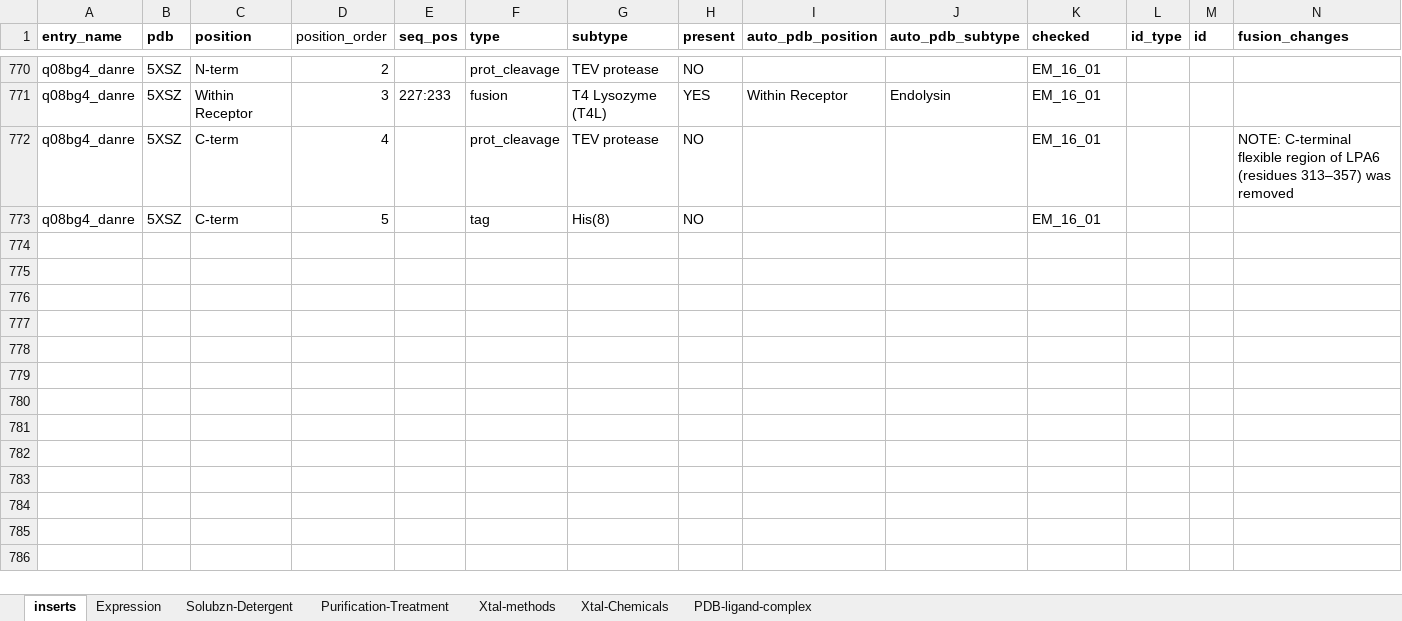
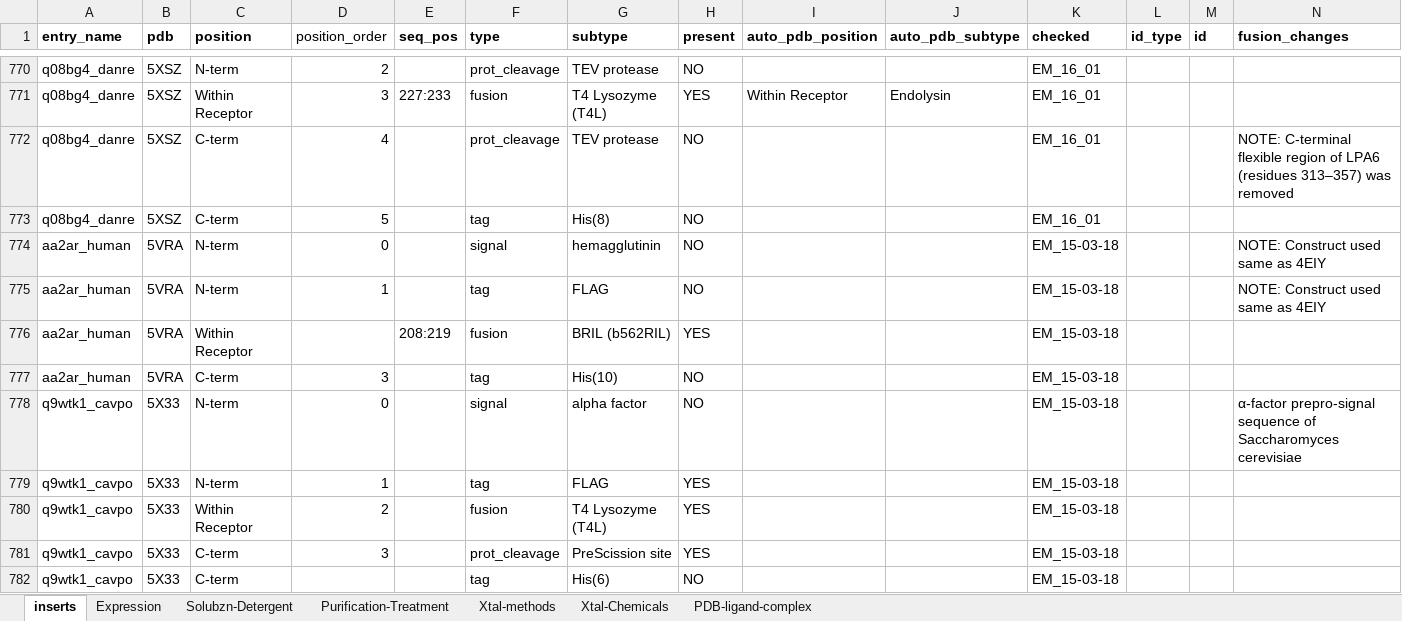
Before and after one commit to protwis/gpcrdb_data, an Excel workbook: structure_data/construct_data/construct_annotations.xlsx, sheet inserts, drawn as a sheet; only a part is shown, gaps mark what is left out; values as stored, in another font and other column widths than the file's, no borders; rows hold the shown columns only; the diff covers the shown part only; the diff names each change by its address in the sheet, - before the commit and + after, or states it on an @@ line.

Commit message:
newest construct annotation

```diff
--- a/structure_data/construct_data/construct_annotations.xlsx (sheet inserts)
+++ b/structure_data/construct_data/construct_annotations.xlsx (sheet inserts)
+row 774: aa2ar_human | 5VRA | N-term | 0 |  | signal | hemagglutinin | NO |  |  | EM_15-03-18 |  |  | NOTE: Construct used same as 4EIY
+row 775: aa2ar_human | 5VRA | N-term | 1 |  | tag | FLAG | NO |  |  | EM_15-03-18 |  |  | NOTE: Construct used same as 4EIY
+row 776: aa2ar_human | 5VRA | Within Receptor |  | 208:219 | fusion | BRIL (b562RIL) | YES |  |  | EM_15-03-18
+row 777: aa2ar_human | 5VRA | C-term | 3 |  | tag | His(10) | NO |  |  | EM_15-03-18
+row 778: q9wtk1_cavpo | 5X33 | N-term | 0 |  | signal | alpha factor | NO |  |  | EM_15-03-18 |  |  | α-factor prepro-signal sequence of Saccharomyces cerevisiae
+row 779: q9wtk1_cavpo | 5X33 | N-term | 1 |  | tag | FLAG | YES |  |  | EM_15-03-18
+row 780: q9wtk1_cavpo | 5X33 | Within Receptor | 2 |  | fusion | T4 Lysozyme (T4L) | YES |  |  | EM_15-03-18
+row 781: q9wtk1_cavpo | 5X33 | C-term | 3 |  | prot_cleavage | PreScission site | YES |  |  | EM_15-03-18
+row 782: q9wtk1_cavpo | 5X33 | C-term |  |  | tag | His(6) | NO |  |  | EM_15-03-18
```
Also changed, not shown: 9 added rows and 1 edited cell elsewhere in this sheet, sheet Xtal-Chemicals, sheet Solubzn-Detergent, sheet Xtal-methods, sheet Purification-Treatment, sheet PDB-ligand-complex, sheet Expression.
